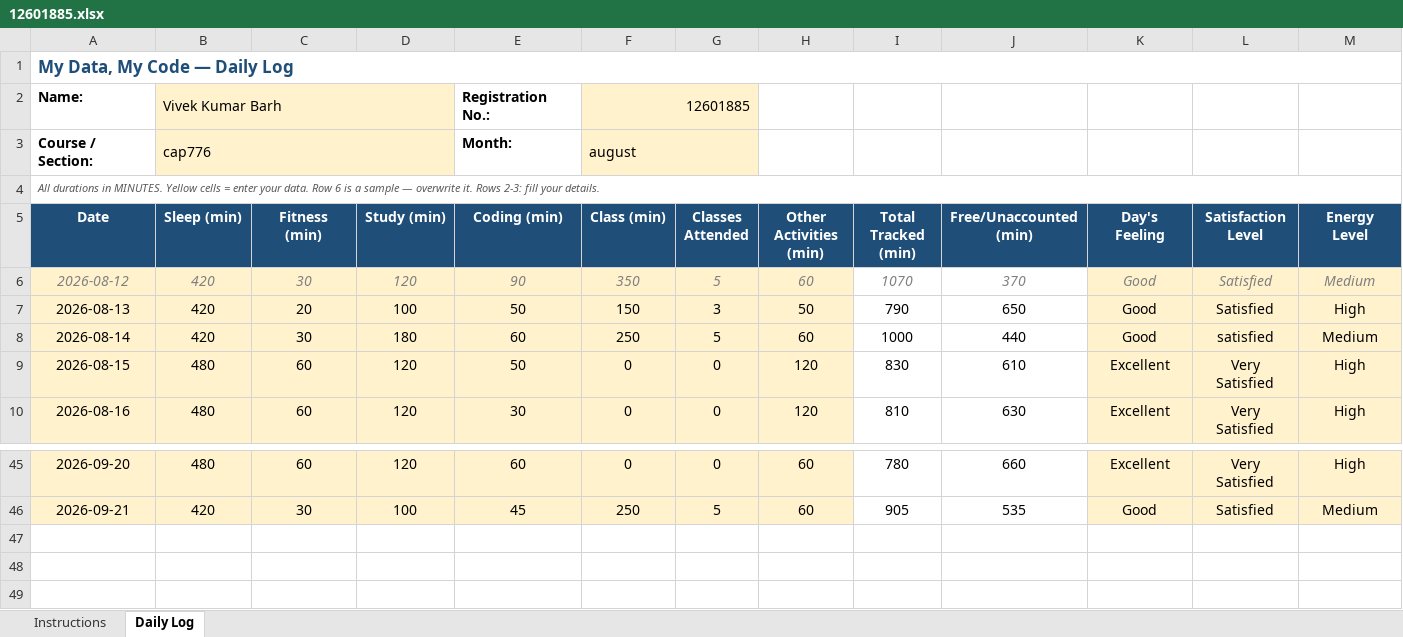
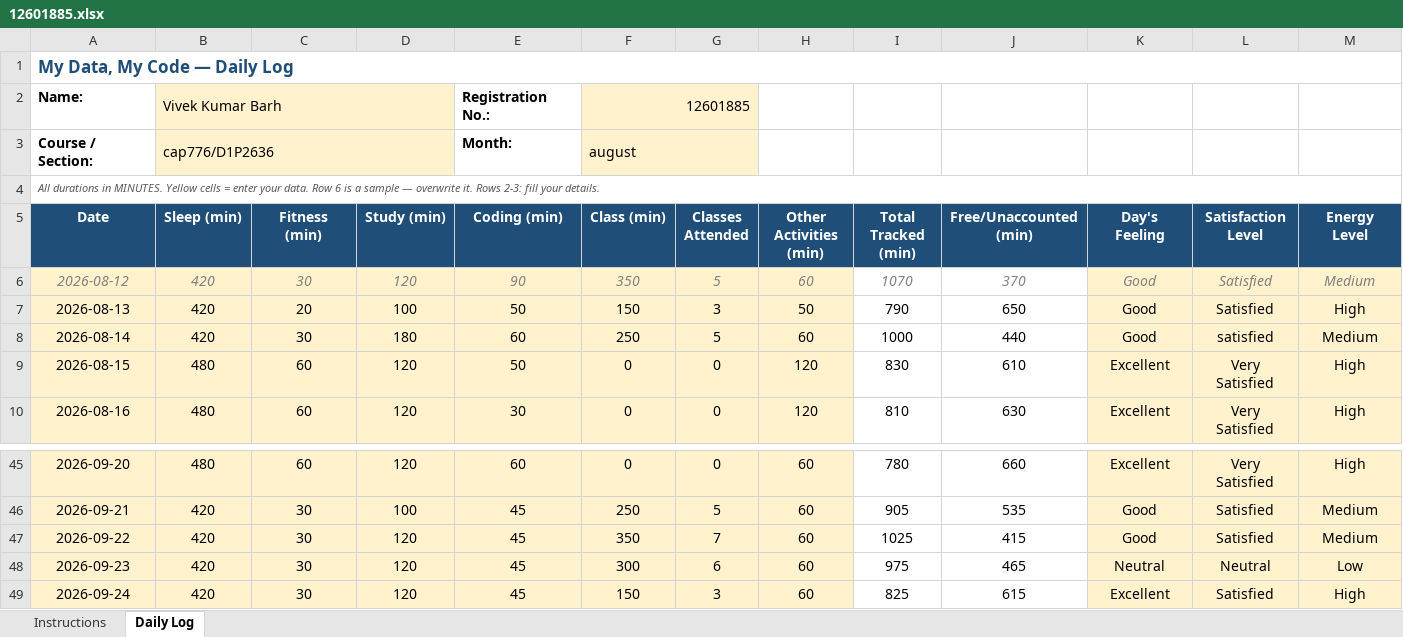
Before and after one commit to Vivek420tech/cap776, an Excel workbook: 12601885.xlsx, sheet Daily Log, drawn as a sheet; only a part is shown, gaps mark what is left out; values as stored, in another font and other column widths than the file's, no borders; conditional formats not drawn; rows hold the shown columns only; the diff names each change by its address in the sheet, - before the commit and + after, or states it on an @@ line.

Commit message:
update daily activity

```diff
--- a/12601885.xlsx (sheet Daily Log)
+++ b/12601885.xlsx (sheet Daily Log)
-B3 (Sleep (min)): cap776
+B3 (Sleep (min)): cap776/D1P2636
+row 47: 2026-09-22 | 420 | 30 | 120 | 45 | 350 | 7 | 60 | 1025 | 415 | Good | Satisfied | Medium
+row 48: 2026-09-23 | 420 | 30 | 120 | 45 | 300 | 6 | 60 | 975 | 465 | Neutral | Neutral | Low
+row 49: 2026-09-24 | 420 | 30 | 120 | 45 | 150 | 3 | 60 | 825 | 615 | Excellent | Satisfied | High
```
